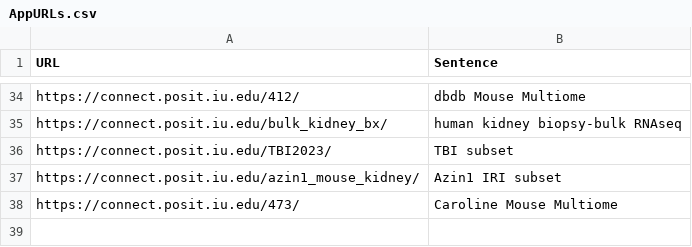
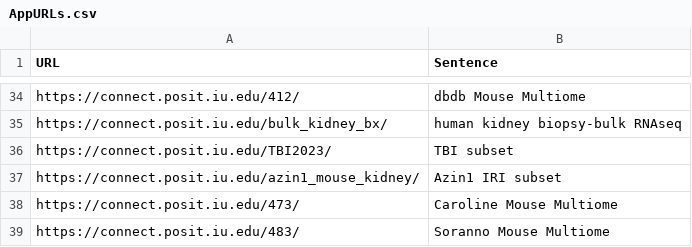
Before and after one commit to jmyslins/jmyslins.github.io, a CSV file: AppURLs.csv, drawn as a sheet; only a part is shown, gaps mark what is left out.

Commit message:
Update AppURLs.csv

```diff
--- a/AppURLs.csv
+++ b/AppURLs.csv
@@ -38 +38,2 @@ https://connect.posit.iu.edu/azin1_mouse_kidney/,Azin1 IRI subset
 https://connect.posit.iu.edu/473/,Caroline Mouse Multiome
+https://connect.posit.iu.edu/483/,Soranno Mouse Multiome
```
